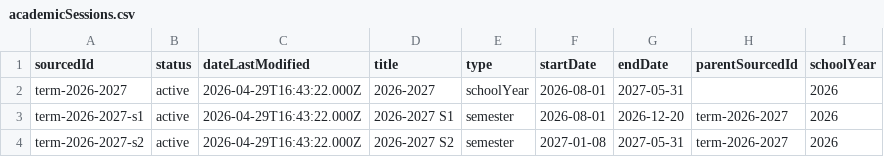
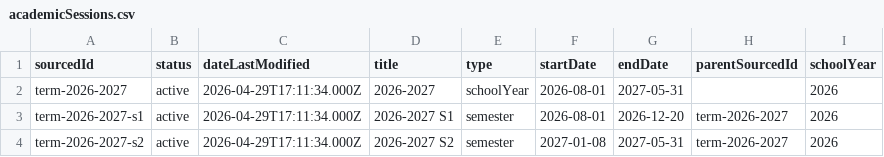
Before and after one commit to tognoassistant-labs/scheduler, a CSV file: scheduler/data/_client_bundle_v4/HS_2026-2027_real/lms_upload/academicSessions.csv, drawn as a sheet.

```diff
--- a/scheduler/data/_client_bundle_v4/HS_2026-2027_real/lms_upload/academicSessions.csv
+++ b/scheduler/data/_client_bundle_v4/HS_2026-2027_real/lms_upload/academicSessions.csv
@@ -1,4 +1,4 @@
 sourcedId,status,dateLastModified,title,type,startDate,endDate,parentSourcedId,schoolYear
-term-2026-2027,active,2026-04-29T16:43:22.000Z,2026-2027,schoolYear,2026-08-01,2027-05-31,,2026
-term-2026-2027-s1,active,2026-04-29T16:43:22.000Z,2026-2027 S1,semester,2026-08-01,2026-12-20,term-2026-2027,2026
-term-2026-2027-s2,active,2026-04-29T16:43:22.000Z,2026-2027 S2,semester,2027-01-08,2027-05-31,term-2026-2027,2026
+term-2026-2027,active,2026-04-29T17:11:34.000Z,2026-2027,schoolYear,2026-08-01,2027-05-31,,2026
+term-2026-2027-s1,active,2026-04-29T17:11:34.000Z,2026-2027 S1,semester,2026-08-01,2026-12-20,term-2026-2027,2026
+term-2026-2027-s2,active,2026-04-29T17:11:34.000Z,2026-2027 S2,semester,2027-01-08,2027-05-31,term-2026-2027,2026
```
Also changed, not shown: scheduler/data/_client_bundle_v4/HS_2026-2027_real/horario_estudiantes/sections_with_enrollment.csv, scheduler/data/_client_bundle_v4/HS_2026-2027_real/horario_estudiantes/student_schedules.csv, 12 other files.
